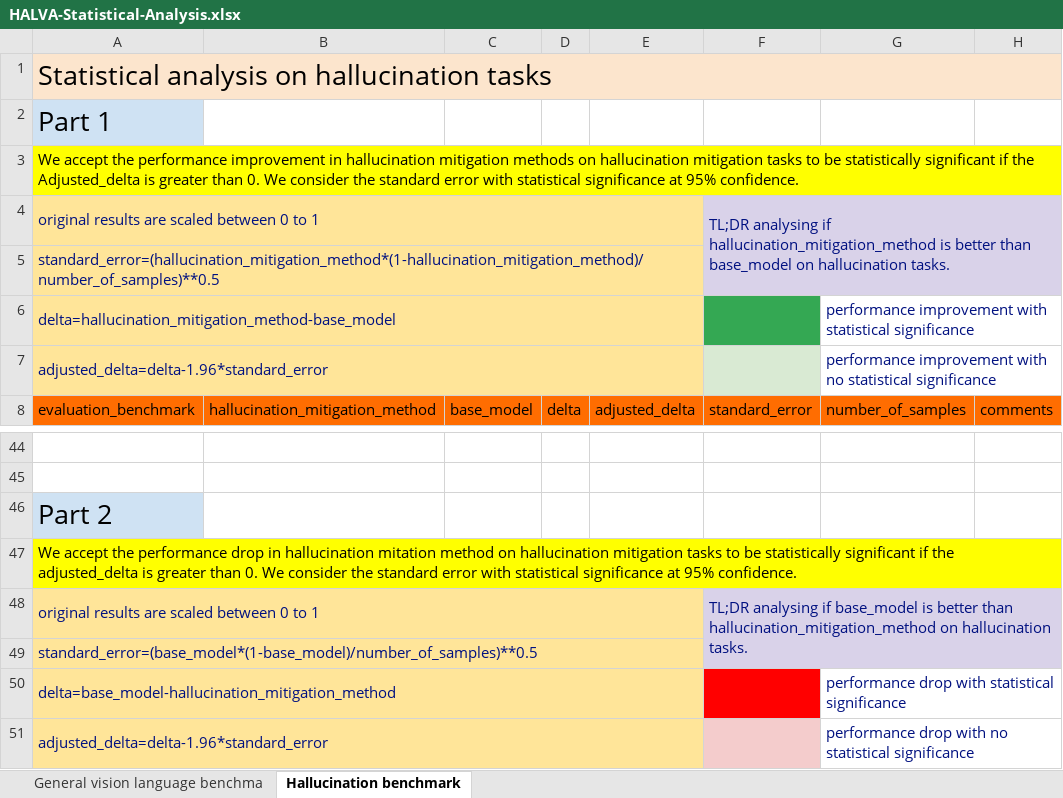
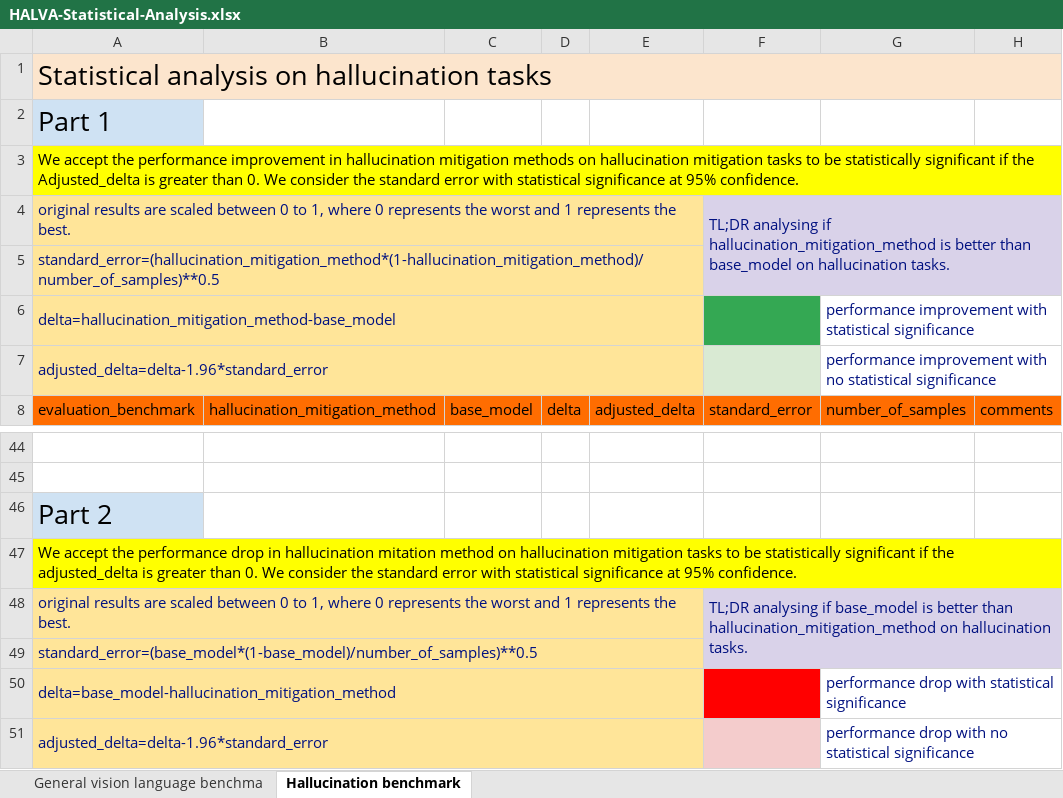
Before and after one commit to pritamqu/HALVA, an Excel workbook: HALVA-Statistical-Analysis.xlsx, sheet Hallucination benchmark, drawn as a sheet; only a part is shown, gaps mark what is left out; values as stored, in another font and other column widths than the file's, no borders; charts and pictures not drawn; the diff names each change by its address in the sheet, - before the commit and + after, or states it on an @@ line.

Commit message:
added statistical analysis results

```diff
--- a/HALVA-Statistical-Analysis.xlsx (sheet Hallucination benchmark)
+++ b/HALVA-Statistical-Analysis.xlsx (sheet Hallucination benchmark)
-A4 (evaluation_benchmark): …0 to 1
+A4 (evaluation_benchmark): …0 to 1, where 0 represents the worst and 1 represents the best.
-A48 (evaluation_benchmark): …0 to 1
+A48 (evaluation_benchmark): …0 to 1, where 0 represents the worst and 1 represents the best.
```
Also changed, not shown: sheet General vision language benchma.
